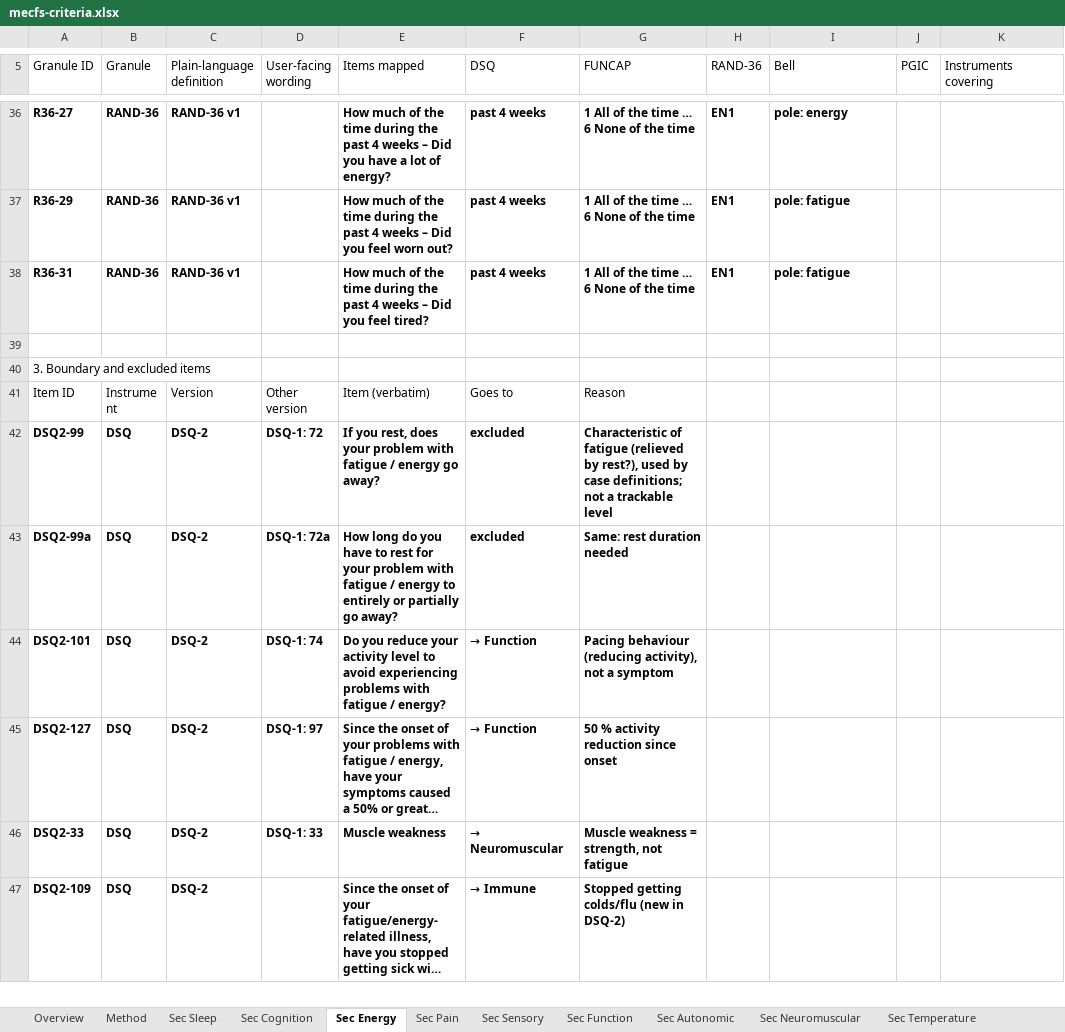
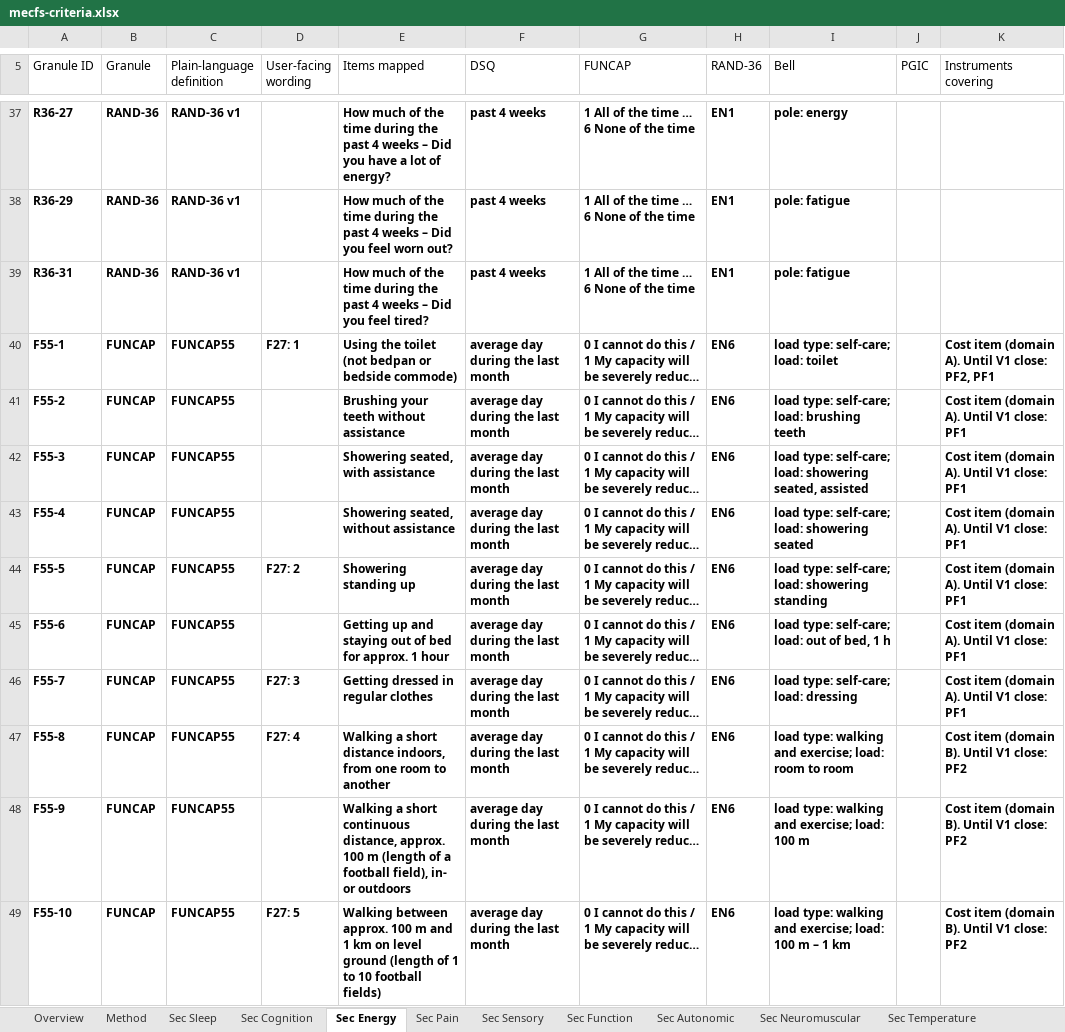
Before and after one commit to fusiongodo/symptom-tree, an Excel workbook: v2/data/mecfs-criteria.xlsx, sheet Sec Energy, drawn as a sheet; only a part is shown, gaps mark what is left out; the shorter side is filled out with more unchanged rows; long unchanged cells end in …; values as stored, in another font and other column widths than the file's, no borders; the diff covers the shown part only; the diff names each change by its address in the sheet, - before the commit and + after, or states it on an @@ line.

Commit message:
V1: FUNCAP as cost items (EN6), remove CG8, instrument profiles, theory.html

```diff
--- a/v2/data/mecfs-criteria.xlsx (sheet Sec Energy)
+++ b/v2/data/mecfs-criteria.xlsx (sheet Sec Energy)
+row 40: F55-1 | FUNCAP | FUNCAP55 | F27: 1 | Using the toilet (not bedpan or bedside commode) | average day during the last month | 0 I cannot do this / 1 My capacity will be severely reduc… | EN6 | load type: self-care; load: toilet |  | Cost item (domain A). Until V1 close: PF2, PF1
+row 41: F55-2 | FUNCAP | FUNCAP55 |  | Brushing your teeth without assistance | average day during the last month | 0 I cannot do this / 1 My capacity will be severely reduc… | EN6 | load type: self-care; load: brushing teeth |  | Cost item (domain A). Until V1 close: PF1
+row 42: F55-3 | FUNCAP | FUNCAP55 |  | Showering seated, with assistance | average day during the last month | 0 I cannot do this / 1 My capacity will be severely reduc… | EN6 | load type: self-care; load: showering seated, assisted |  | Cost item (domain A). Until V1 close: PF1
+row 43: F55-4 | FUNCAP | FUNCAP55 |  | Showering seated, without assistance | average day during the last month | 0 I cannot do this / 1 My capacity will be severely reduc… | EN6 | load type: self-care; load: showering seated |  | Cost item (domain A). Until V1 close: PF1
+row 44: F55-5 | FUNCAP | FUNCAP55 | F27: 2 | Showering standing up | average day during the last month | 0 I cannot do this / 1 My capacity will be severely reduc… | EN6 | load type: self-care; load: showering standing |  | Cost item (domain A). Until V1 close: PF1
+row 45: F55-6 | FUNCAP | FUNCAP55 |  | Getting up and staying out of bed for approx. 1 hour | average day during the last month | 0 I cannot do this / 1 My capacity will be severely reduc… | EN6 | load type: self-care; load: out of bed, 1 h |  | Cost item (domain A). Until V1 close: PF1
+row 46: F55-7 | FUNCAP | FUNCAP55 | F27: 3 | Getting dressed in regular clothes | average day during the last month | 0 I cannot do this / 1 My capacity will be severely reduc… | EN6 | load type: self-care; load: dressing |  | Cost item (domain A). Until V1 close: PF1
+row 47: F55-8 | FUNCAP | FUNCAP55 | F27: 4 | Walking a short distance indoors, from one room to another | average day during the last month | 0 I cannot do this / 1 My capacity will be severely reduc… | EN6 | load type: walking and exercise; load: room to room |  | Cost item (domain B). Until V1 close: PF2
+row 48: F55-9 | FUNCAP | FUNCAP55 |  | Walking a short continuous distance, approx. 100 m (length of a football field), in- or outdoors | average day during the last month | 0 I cannot do this / 1 My capacity will be severely reduc… | EN6 | load type: walking and exercise; load: 100 m |  | Cost item (domain B). Until V1 close: PF2
+row 49: F55-10 | FUNCAP | FUNCAP55 | F27: 5 | Walking between approx. 100 m and 1 km on level ground (length of 1 to 10 football fields) | average day during the last month | 0 I cannot do this / 1 My capacity will be severely reduc… | EN6 | load type: walking and exercise; load: 100 m – 1 km |  | Cost item (domain B). Until V1 close: PF2
```
Also changed, not shown: 61 added rows and 36 edited cells elsewhere in this sheet, sheet Full tree, sheet All granules, sheet All items, sheet Sec Function, sheet Groups, sheet Sec Cognition, 14 more sheets, charts or pictures, 19 other files.
